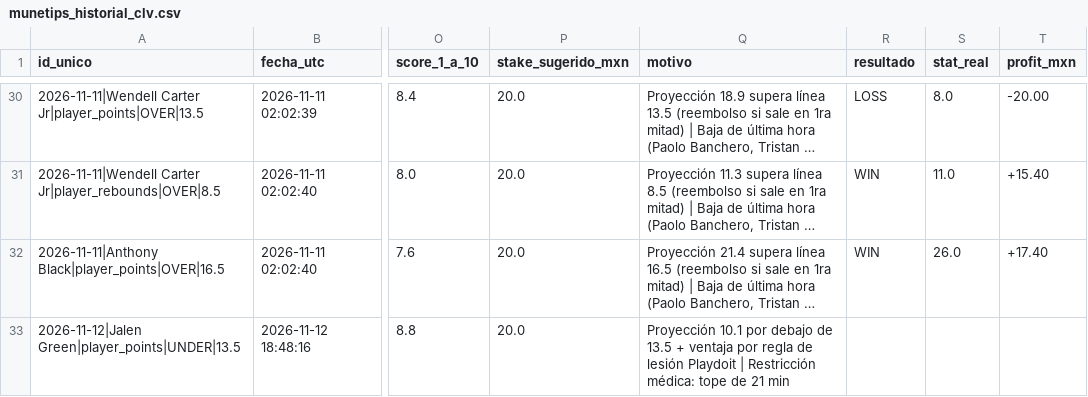
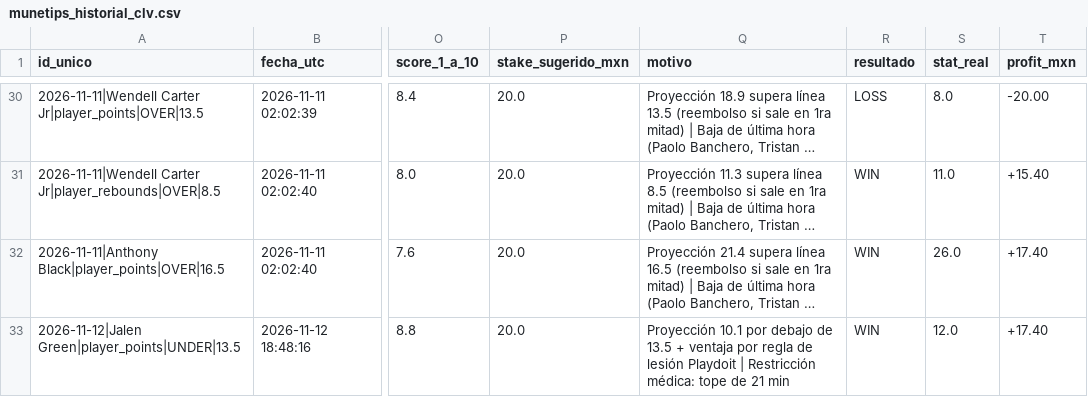
Before and after one commit to ManuelGal/munetips-nba, a CSV file: data/munetips_historial_clv.csv, drawn as a sheet; only a part is shown, gaps mark what is left out; long unchanged cells end in …; the diff names each change by its address in the sheet, - before the commit and + after, or states it on an @@ line.

Commit message:
chore(data): actualizar bitacora CLV, resultados y cache NBA

```diff
--- a/data/munetips_historial_clv.csv
+++ b/data/munetips_historial_clv.csv
-R33 (resultado): (empty)
+R33 (resultado): WIN
-S33 (stat_real): (empty)
+S33 (stat_real): 12.0
-T33 (profit_mxn): (empty)
+T33 (profit_mxn): +17.40
```
Also changed, not shown: 2 other files.
